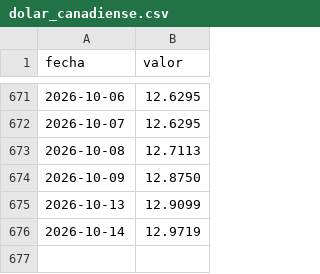
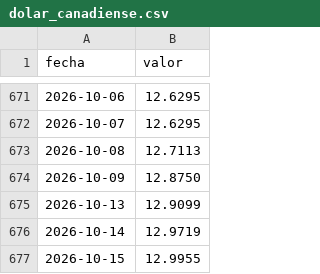
Before and after one commit to nanisadw3/banxico-datos, a CSV file: docs/data/dolar_canadiense.csv, drawn as a sheet; only a part is shown, gaps mark what is left out.

```diff
--- a/docs/data/dolar_canadiense.csv
+++ b/docs/data/dolar_canadiense.csv
@@ -676 +676,2 @@ fecha,valor
 2026-10-14,12.9719
+2026-10-15,12.9955
```
Also changed, not shown: docs/data/euro.csv, docs/data/libra.csv, 3 other files.
